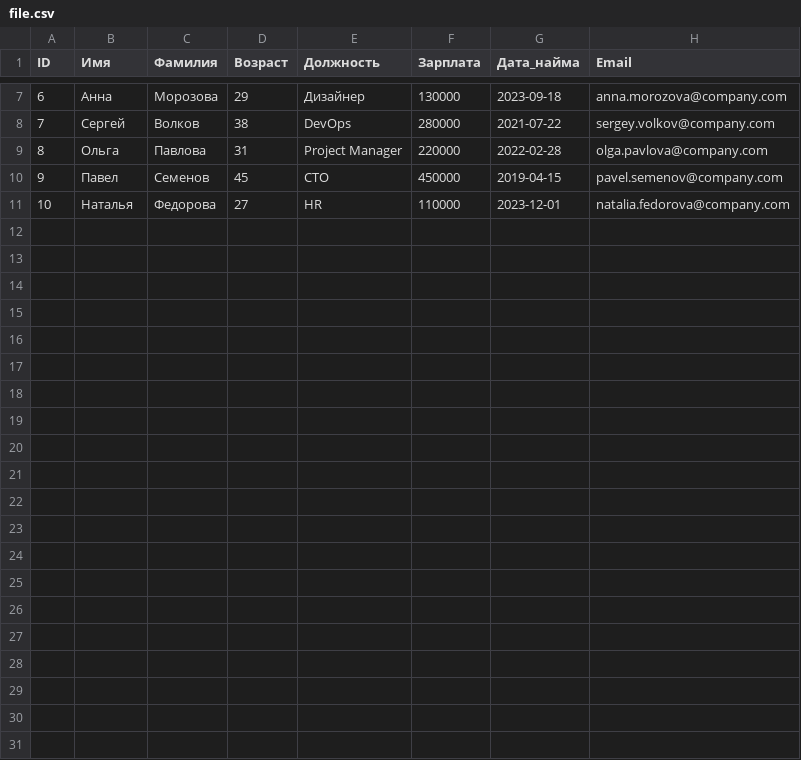
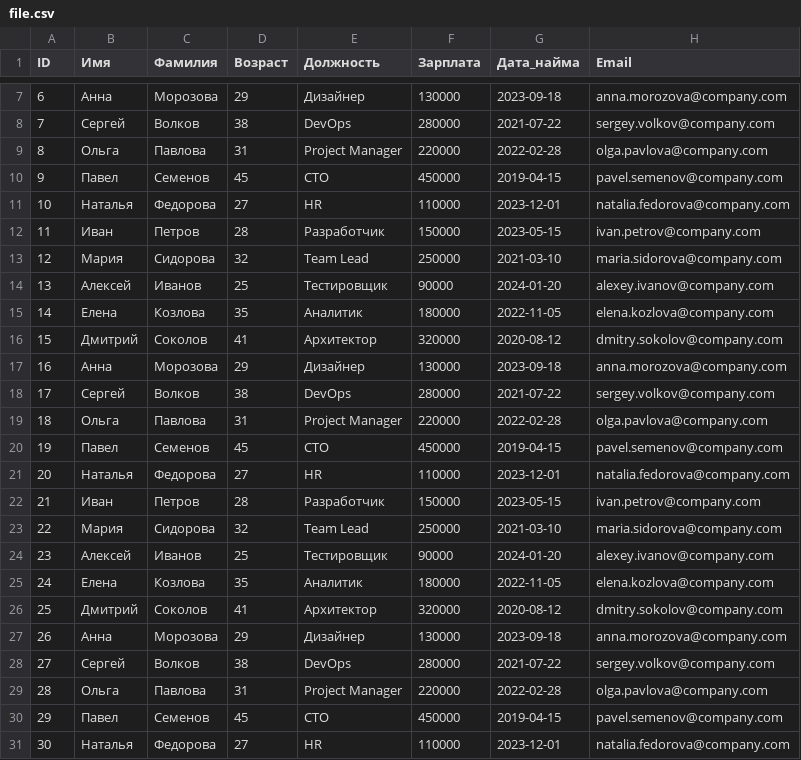
Before and after one commit to groknut/deta, a CSV file: file.csv, drawn as a sheet; only a part is shown, gaps mark what is left out.

Commit message:
Fixed table in terminal

```diff
--- a/file.csv
+++ b/file.csv
@@ -11 +11,21 @@ ID,Имя,Фамилия,Возраст,Должность,Зарплата,Да
 10,Наталья,Федорова,27,HR,110000,2023-12-01,natalia.fedorova@company.com
+11,Иван,Петров,28,Разработчик,150000,2023-05-15,ivan.petrov@company.com
+12,Мария,Сидорова,32,Team Lead,250000,2021-03-10,maria.sidorova@company.com
+13,Алексей,Иванов,25,Тестировщик,90000,2024-01-20,alexey.ivanov@company.com
+14,Елена,Козлова,35,Аналитик,180000,2022-11-05,elena.kozlova@company.com
+15,Дмитрий,Соколов,41,Архитектор,320000,2020-08-12,dmitry.sokolov@company.com
+16,Анна,Морозова,29,Дизайнер,130000,2023-09-18,anna.morozova@company.com
+17,Сергей,Волков,38,DevOps,280000,2021-07-22,sergey.volkov@company.com
+18,Ольга,Павлова,31,Project Manager,220000,2022-02-28,olga.pavlova@company.com
+19,Павел,Семенов,45,CTO,450000,2019-04-15,pavel.semenov@company.com
+20,Наталья,Федорова,27,HR,110000,2023-12-01,natalia.fedorova@company.com
+21,Иван,Петров,28,Разработчик,150000,2023-05-15,ivan.petrov@company.com
+22,Мария,Сидорова,32,Team Lead,250000,2021-03-10,maria.sidorova@company.com
+23,Алексей,Иванов,25,Тестировщик,90000,2024-01-20,alexey.ivanov@company.com
+24,Елена,Козлова,35,Аналитик,180000,2022-11-05,elena.kozlova@company.com
+25,Дмитрий,Соколов,41,Архитектор,320000,2020-08-12,dmitry.sokolov@company.com
+26,Анна,Морозова,29,Дизайнер,130000,2023-09-18,anna.morozova@company.com
+27,Сергей,Волков,38,DevOps,280000,2021-07-22,sergey.volkov@company.com
+28,Ольга,Павлова,31,Project Manager,220000,2022-02-28,olga.pavlova@company.com
+29,Павел,Семенов,45,CTO,450000,2019-04-15,pavel.semenov@company.com
+30,Наталья,Федорова,27,HR,110000,2023-12-01,natalia.fedorova@company.com
```
Also changed, not shown: 2 other files.
